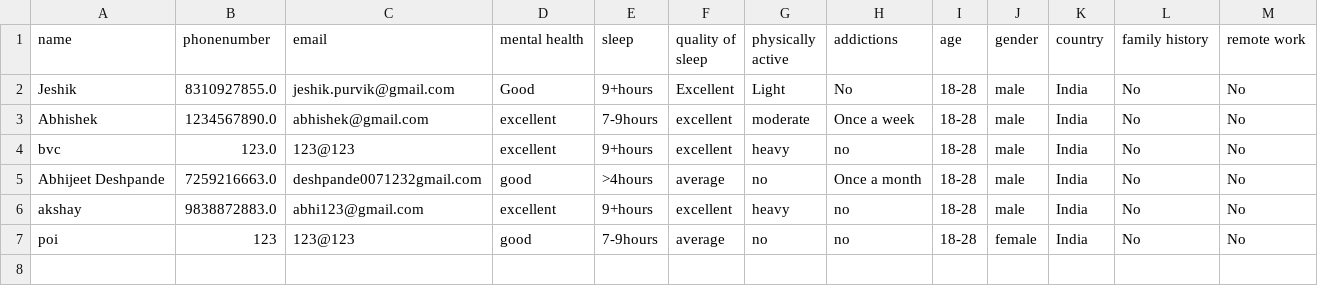
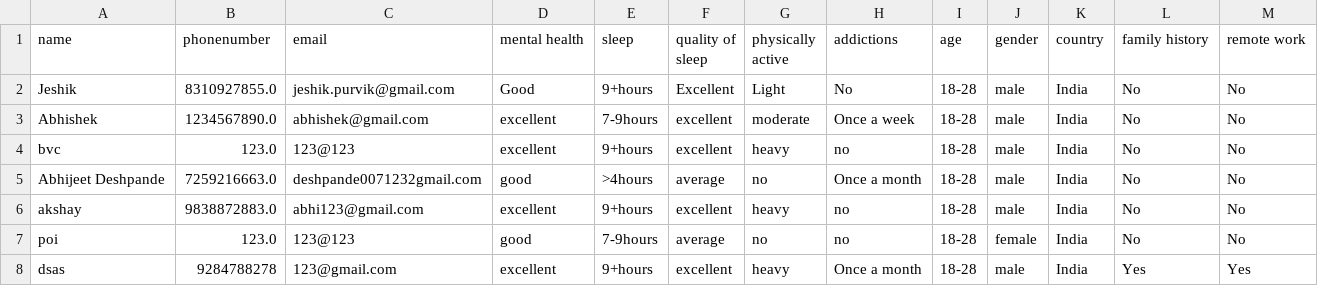
Before and after one commit to AbhijeetVD/MLMentalHealth, a CSV file: patient.csv, drawn as a sheet.

```diff
--- a/patient.csv
+++ b/patient.csv
@@ -6,2 +6,3 @@ Abhijeet Deshpande,7259216663.0,deshpande0071232gmail.com,good,>4hours,average,n
 akshay,9838872883.0,abhi123@gmail.com,excellent,9+hours,excellent,heavy,no,18-28,male,India,No,No
-poi,123,123@123,good,7-9hours,average,no,no,18-28,female,India,No,No
+poi,123.0,123@123,good,7-9hours,average,no,no,18-28,female,India,No,No
+dsas,9284788278,123@gmail.com,excellent,9+hours,excellent,heavy,Once a month,18-28,male,India,Yes,Yes
```
Also changed, not shown: ml1.csv, patientinfo.csv, 1 other file.
